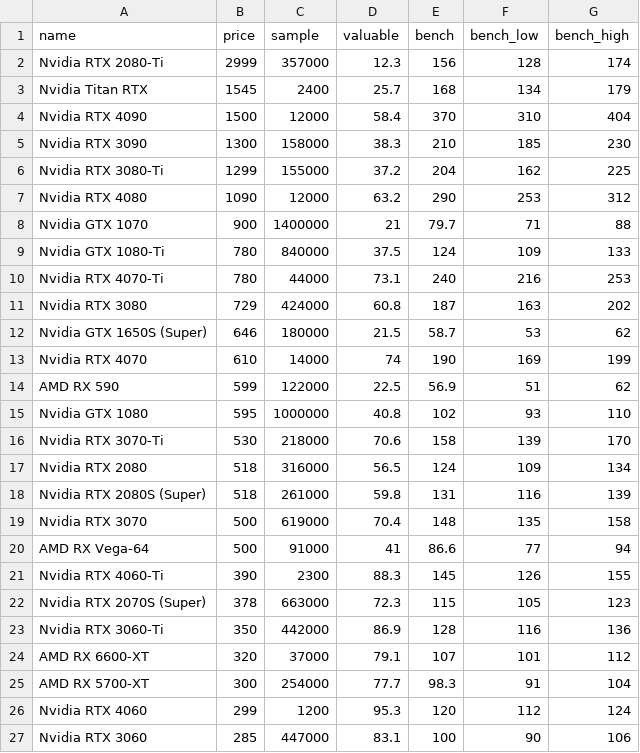
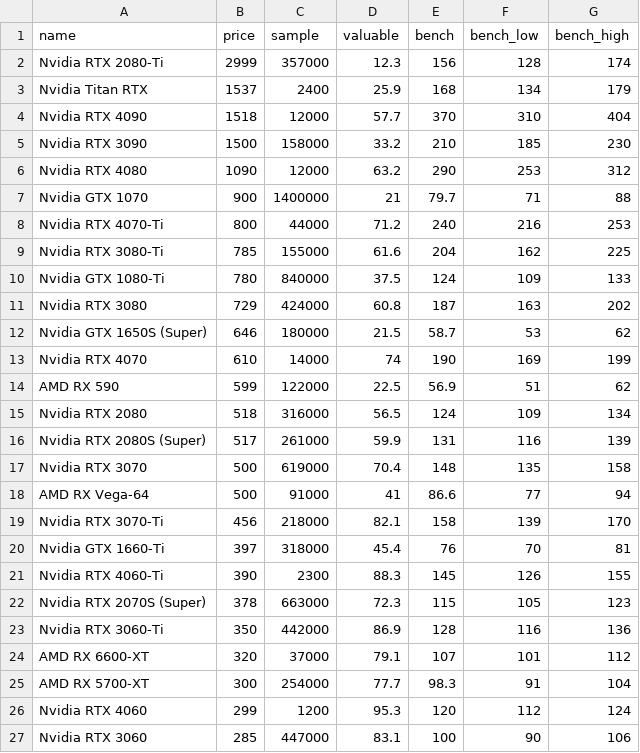
Before and after one commit to ShaokangJiang/CSE-203B-crapping, a CSV file: data/gpu.csv, drawn as a sheet; only a part is shown; the diff covers the shown part only.

```diff
--- a/data/gpu.csv
+++ b/data/gpu.csv
@@ -2,10 +2,10 @@ name,price,sample,valuable,bench,bench_low,bench_high
 Nvidia RTX 2080-Ti,2999,357000,12.3,156,128,174
-Nvidia Titan RTX,1545,2400,25.7,168,134,179
-Nvidia RTX 4090,1500,12000,58.4,370,310,404
-Nvidia RTX 3090,1300,158000,38.3,210,185,230
-Nvidia RTX 3080-Ti,1299,155000,37.2,204,162,225
+Nvidia Titan RTX,1537,2400,25.9,168,134,179
+Nvidia RTX 4090,1518,12000,57.7,370,310,404
+Nvidia RTX 3090,1500,158000,33.2,210,185,230
 Nvidia RTX 4080,1090,12000,63.2,290,253,312
 Nvidia GTX 1070,900,1400000,21,79.7,71,88
+Nvidia RTX 4070-Ti,800,44000,71.2,240,216,253
+Nvidia RTX 3080-Ti,785,155000,61.6,204,162,225
 Nvidia GTX 1080-Ti,780,840000,37.5,124,109,133
-Nvidia RTX 4070-Ti,780,44000,73.1,240,216,253
 Nvidia RTX 3080,729,424000,60.8,187,163,202
@@ -14,8 +14,8 @@ Nvidia RTX 4070,610,14000,74,190,169,199
 AMD RX 590,599,122000,22.5,56.9,51,62
-Nvidia GTX 1080,595,1000000,40.8,102,93,110
-Nvidia RTX 3070-Ti,530,218000,70.6,158,139,170
 Nvidia RTX 2080,518,316000,56.5,124,109,134
-Nvidia RTX 2080S (Super),518,261000,59.8,131,116,139
+Nvidia RTX 2080S (Super),517,261000,59.9,131,116,139
 Nvidia RTX 3070,500,619000,70.4,148,135,158
 AMD RX Vega-64,500,91000,41,86.6,77,94
+Nvidia RTX 3070-Ti,456,218000,82.1,158,139,170
+Nvidia GTX 1660-Ti,397,318000,45.4,76,70,81
 Nvidia RTX 4060-Ti,390,2300,88.3,145,126,155
```
Also changed, not shown: 4 added rows and 5 removed rows elsewhere in this file, data/cpu.csv, data/hdd.csv, 2 other files.
